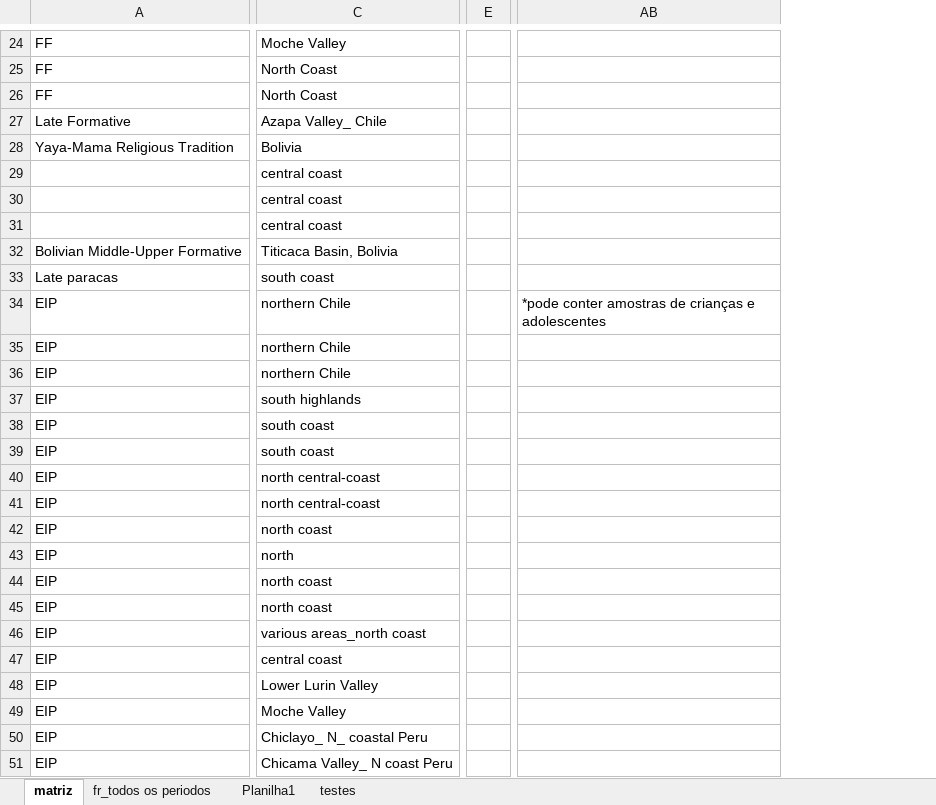
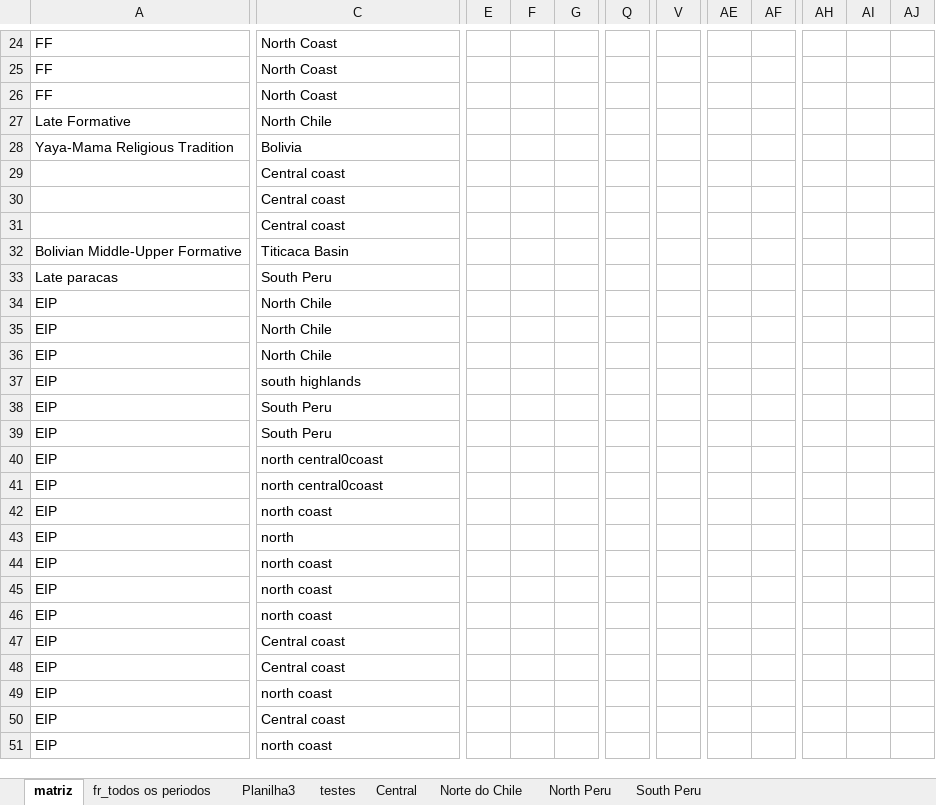
Before and after one commit to FelipeArqdata/Human-conflict, an Excel workbook: Dados_Dissetação.xlsx, sheet matriz, drawn as a sheet; only a part is shown, gaps mark what is left out; values as stored, in another font and other column widths than the file's, no borders; removed rows and columns are numbered as before the commit, all else as after; the diff covers the shown part only; the diff names each change by its address in the sheet, - before the commit and + after, or states it on an @@ line.

```diff
--- a/Dados_Dissetação.xlsx (sheet matriz)
+++ b/Dados_Dissetação.xlsx (sheet matriz)
-sheet tab: Planilha1
+sheet tab: Planilha3
+sheet tab: Central
+sheet tab: Norte do Chile
+sheet tab: North Peru
+sheet tab: South Peru
-column E, empty
+column E, empty
+column F, empty
+column G, empty
+column Q, empty
+column V, empty
+column AE, empty
+column AF, empty
-column AB, row 34: *pode conter amostras de crianças e adolescentes
+column AH, empty
+column AI, empty
+column AJ, empty
-C24: Moche Valley
+C24: North Coast
-C27: Azapa Valley_ Chile
+C27: North Chile
-C29:C31: central coast
+C29:C31: Central coast
-C32: Titicaca Basin, Bolivia
+C32: Titicaca Basin
-C33: south coast
+C33: South Peru
-C34:C36: northern Chile
+C34:C36: North Chile
-C38:C39: south coast
+C38:C39: South Peru
-C40:C41: north central-coast
+C40:C41: north central0coast
-C46: various areas_north coast
+C46: north coast
-C47: central coast
+C47: Central coast
-C48: Lower Lurin Valley
+C48: Central coast
-C49: Moche Valley
+C49: north coast
-C50: Chiclayo_ N_ coastal Peru
+C50: Central coast
-C51: Chicama Valley_ N coast Peru
+C51: north coast
```
Also changed, not shown: 4 added columns and 99 edited cells elsewhere in this sheet, sheet testes, formulas that keep their value, 10 other files.
